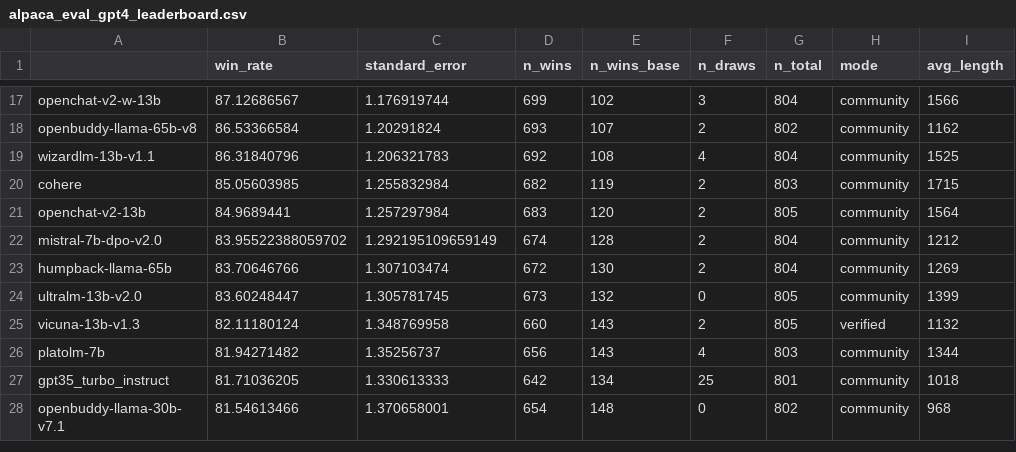
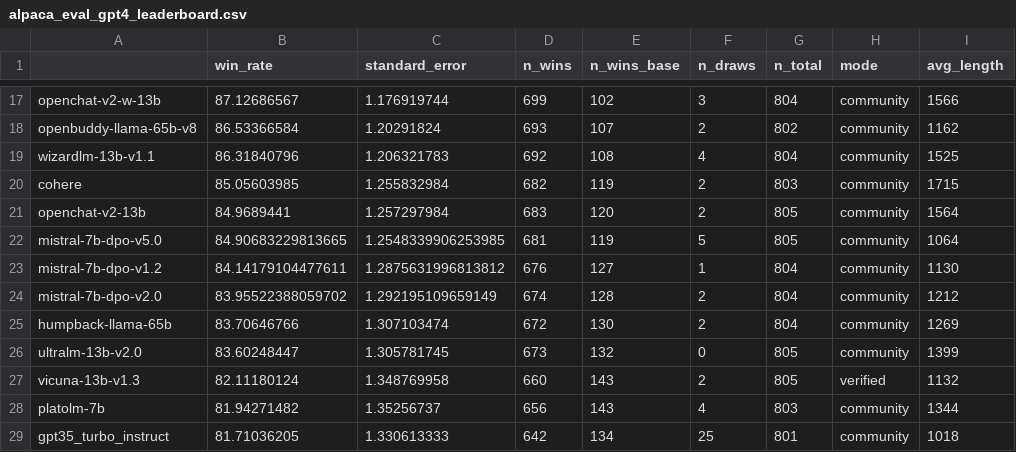
Before and after one commit to huggingface/alpaca_eval, a CSV file: src/alpaca_eval/leaderboards/data_AlpacaEval/alpaca_eval_gpt4_leaderboard.csv, drawn as a sheet; only a part is shown, gaps mark what is left out; the shorter side is filled out with more unchanged rows; the diff names each change by its address in the sheet, - before the commit and + after, or states it on an @@ line.

```diff
--- a/src/alpaca_eval/leaderboards/data_AlpacaEval/alpaca_eval_gpt4_leaderboard.csv
+++ b/src/alpaca_eval/leaderboards/data_AlpacaEval/alpaca_eval_gpt4_leaderboard.csv
+row 22: mistral-7b-dpo-v5.0 | 84.90683229813665 | 1.2548339906253985 | 681 | 119 | 5 | 805 | community | 1064
+row 23: mistral-7b-dpo-v1.2 | 84.14179104477611 | 1.2875631996813812 | 676 | 127 | 1 | 804 | community | 1130
```
Also changed, not shown: 2 other files.
